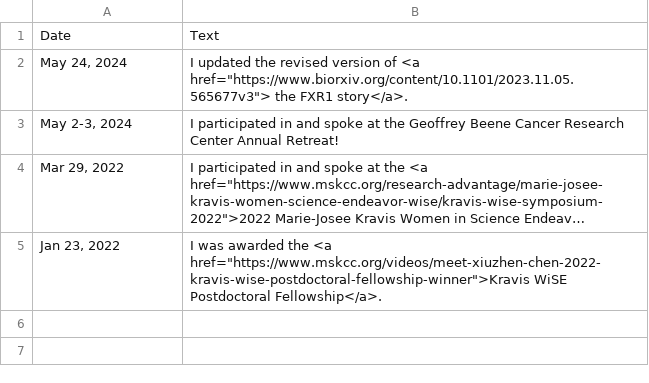
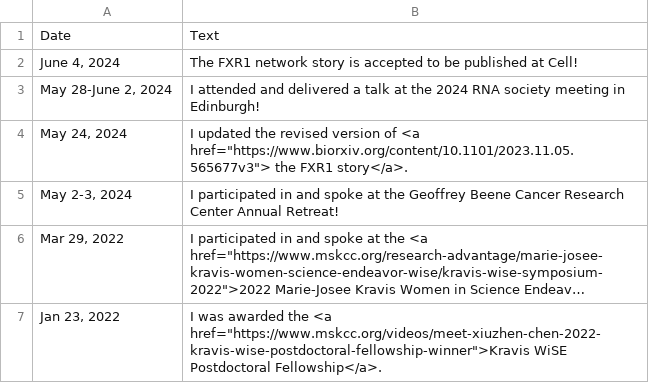
Before and after one commit to XiuzhenChen/xiuzhenchen.github.io, a CSV file: py/news.csv, drawn as a sheet; long unchanged cells end in …; the diff names each change by its address in the sheet, - before the commit and + after, or states it on an @@ line.

```diff
--- a/py/news.csv
+++ b/py/news.csv
+row 2: June 4, 2024 | The FXR1 network story is accepted to be published at Cell!
+row 3: May 28-June 2, 2024 | I attended and delivered a talk at the 2024 RNA society meeting in Edinburgh!
```
Also changed, not shown: py/publications.csv, 9 other files.
